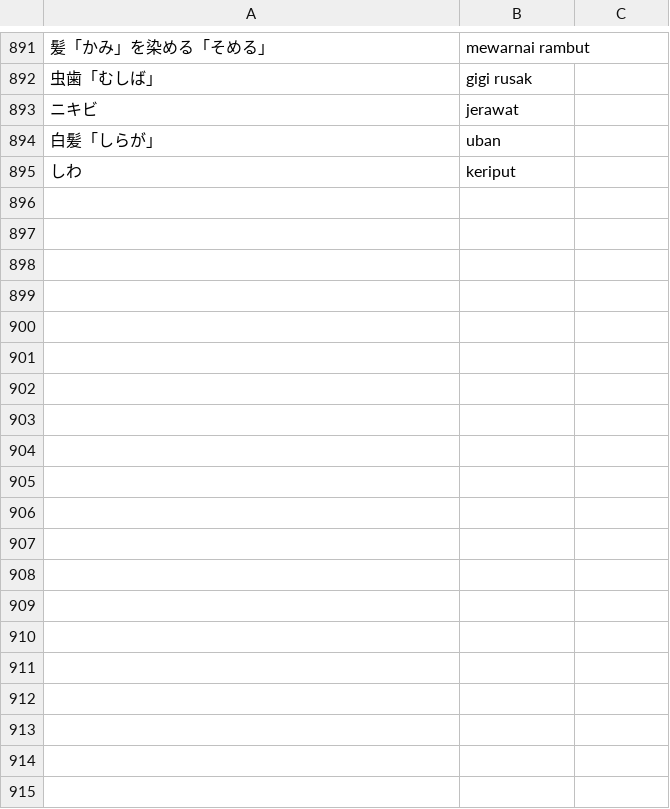
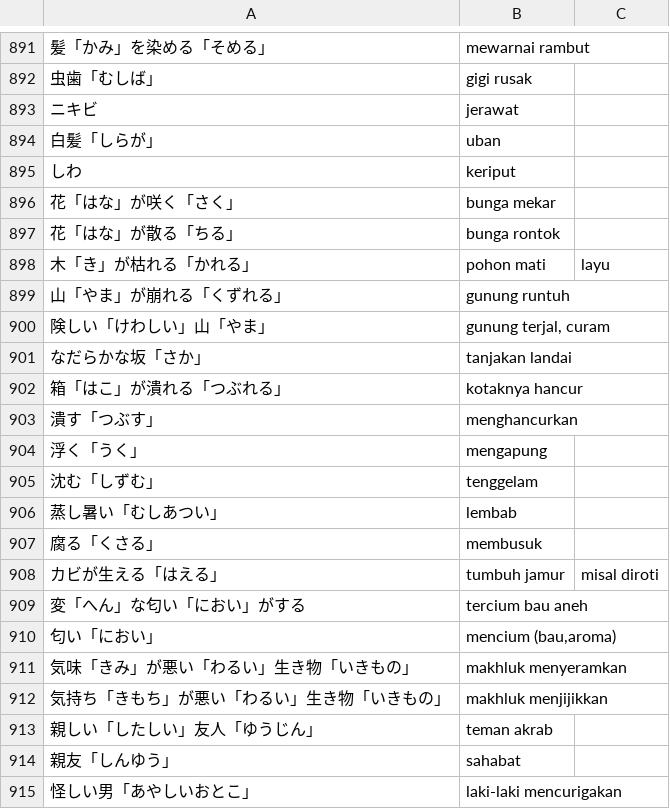
Before and after one commit to moemoe89/simple-quizify, a CSV file: muzukashii-nihongo-n3-kosakata-jp-to-id.csv, drawn as a sheet; only a part is shown, gaps mark what is left out; the diff covers the shown part only; the diff names each change by its address in the sheet, - before the commit and + after, or states it on an @@ line.

Commit message:
feat: add muzukashii nihongo N3 vocabulary day 30

```diff
--- a/muzukashii-nihongo-n3-kosakata-jp-to-id.csv
+++ b/muzukashii-nihongo-n3-kosakata-jp-to-id.csv
+row 896: 花「はな」が咲く「さく」 | bunga mekar
+row 897: 花「はな」が散る「ちる」 | bunga rontok
+row 898: 木「き」が枯れる「かれる」 | pohon mati | layu
+row 899: 山「やま」が崩れる「くずれる」 | gunung runtuh
+row 900: 険しい「けわしい」山「やま」 | gunung terjal, curam
+row 901: なだらかな坂「さか」 | tanjakan landai
+row 902: 箱「はこ」が潰れる「つぶれる」 | kotaknya hancur
+row 903: 潰す「つぶす」 | menghancurkan
+row 904: 浮く「うく」 | mengapung
+row 905: 沈む「しずむ」 | tenggelam
+row 906: 蒸し暑い「むしあつい」 | lembab
+row 907: 腐る「くさる」 | membusuk
+row 908: カビが生える「はえる」 | tumbuh jamur | misal diroti
+row 909: 変「へん」な匂い「におい」がする | tercium bau aneh
+row 910: 匂い「におい」 | mencium (bau,aroma)
+row 911: 気味「きみ」が悪い「わるい」生き物「いきもの」 | makhluk menyeramkan
+row 912: 気持ち「きもち」が悪い「わるい」生き物「いきもの」 | makhluk menjijikkan
+row 913: 親しい「したしい」友人「ゆうじん」 | teman akrab
+row 914: 親友「しんゆう」 | sahabat
+row 915: 怪しい男「あやしいおとこ」 | laki-laki mencurigakan
```
Also changed, not shown: 12 added rows elsewhere in this file.
